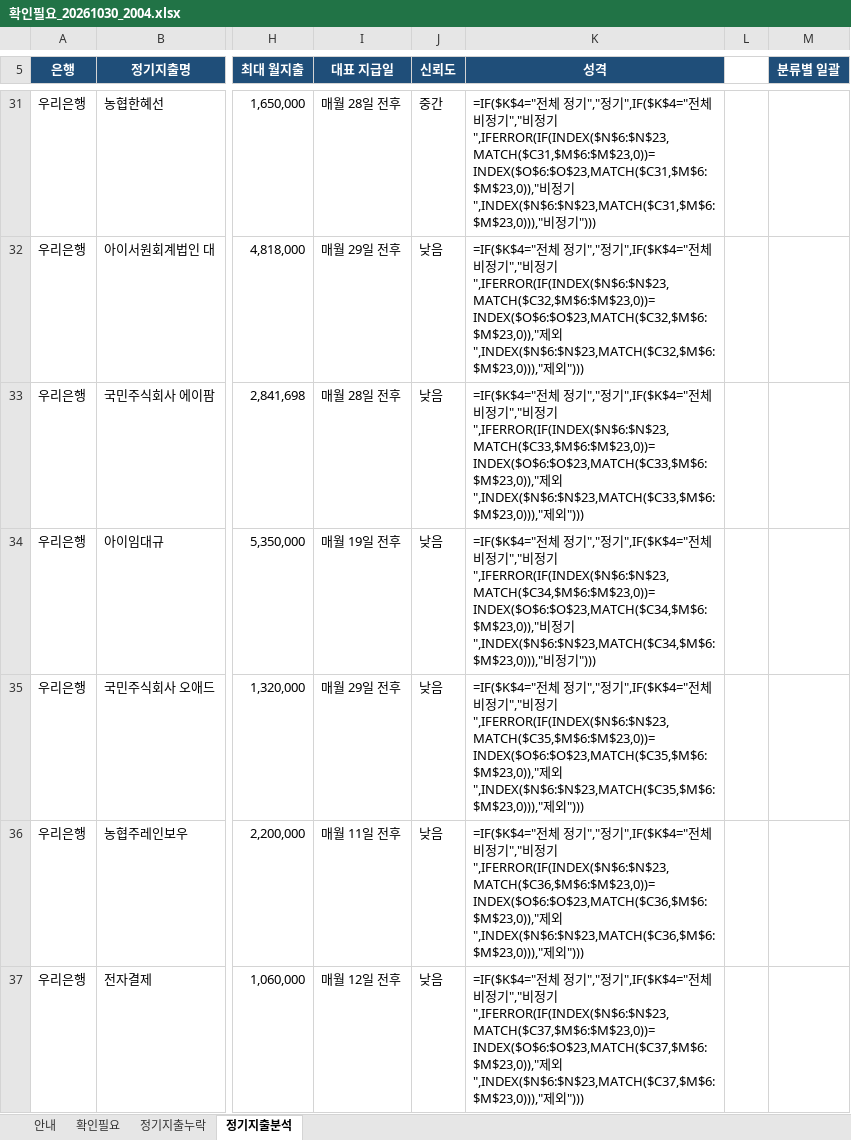
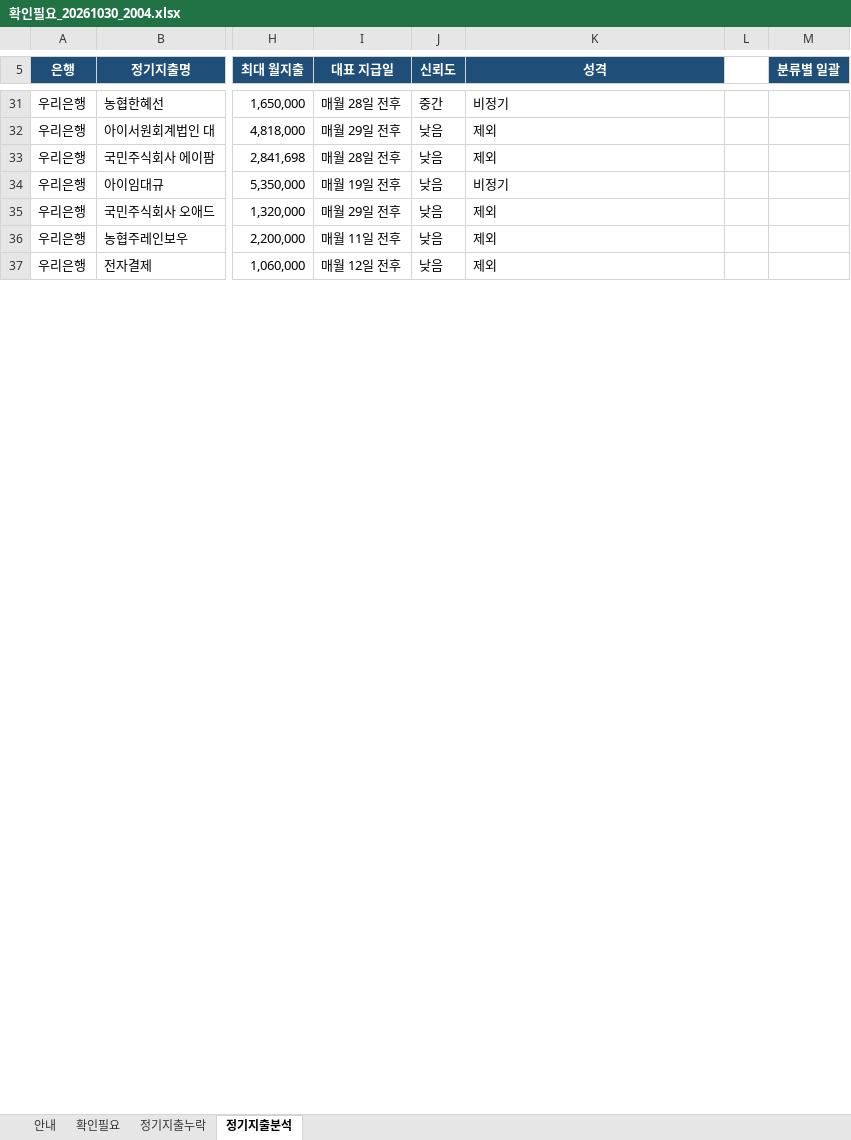
Before and after one commit to goldgarden9620419-maker/mynotes, an Excel workbook: 01-Projects/에이팜건강-주간자금계획-자동화/자금계획_자동화/06_확인필요/확인필요_20261030_2004.xlsx, sheet 정기지출분석, drawn as a sheet; only a part is shown, gaps mark what is left out; values as stored, in another font and other column widths than the file's, no borders; formulas without a stored value are shown as written; the diff covers the shown part only; the diff names each change by its address in the sheet, - before the commit and + after, or states it on an @@ line.

```diff
--- a/01-Projects/에이팜건강-주간자금계획-자동화/자금계획_자동화/06_확인필요/확인필요_20261030_2004.xlsx (sheet 정기지출분석)
+++ b/01-Projects/에이팜건강-주간자금계획-자동화/자금계획_자동화/06_확인필요/확인필요_20261030_2004.xlsx (sheet 정기지출분석)
-K31 (성격): =IF($K$4="전체 정기","정기",IF($K$4="전체 비정기","비정기",IFERROR(IF(INDEX($N$6:$N$23,MATCH($C31,$M$6:$M$23,0))=INDEX($O$6:$O$23,MATCH($C31,$M$6:$M$23,0)),"비정기",INDEX($N$6:$N$23,MATCH($C31,$M$6:$M$23,0))),"비정기")))
+K31 (성격): 비정기
-K32 (성격): =IF($K$4="전체 정기","정기",IF($K$4="전체 비정기","비정기",IFERROR(IF(INDEX($N$6:$N$23,MATCH($C32,$M$6:$M$23,0))=INDEX($O$6:$O$23,MATCH($C32,$M$6:$M$23,0)),"제외",INDEX($N$6:$N$23,MATCH($C32,$M$6:$M$23,0))),"제외")))
+K32 (성격): 제외
-K33 (성격): =IF($K$4="전체 정기","정기",IF($K$4="전체 비정기","비정기",IFERROR(IF(INDEX($N$6:$N$23,MATCH($C33,$M$6:$M$23,0))=INDEX($O$6:$O$23,MATCH($C33,$M$6:$M$23,0)),"제외",INDEX($N$6:$N$23,MATCH($C33,$M$6:$M$23,0))),"제외")))
+K33 (성격): 제외
-K34 (성격): =IF($K$4="전체 정기","정기",IF($K$4="전체 비정기","비정기",IFERROR(IF(INDEX($N$6:$N$23,MATCH($C34,$M$6:$M$23,0))=INDEX($O$6:$O$23,MATCH($C34,$M$6:$M$23,0)),"비정기",INDEX($N$6:$N$23,MATCH($C34,$M$6:$M$23,0))),"비정기")))
+K34 (성격): 비정기
-K35 (성격): =IF($K$4="전체 정기","정기",IF($K$4="전체 비정기","비정기",IFERROR(IF(INDEX($N$6:$N$23,MATCH($C35,$M$6:$M$23,0))=INDEX($O$6:$O$23,MATCH($C35,$M$6:$M$23,0)),"제외",INDEX($N$6:$N$23,MATCH($C35,$M$6:$M$23,0))),"제외")))
+K35 (성격): 제외
-K36 (성격): =IF($K$4="전체 정기","정기",IF($K$4="전체 비정기","비정기",IFERROR(IF(INDEX($N$6:$N$23,MATCH($C36,$M$6:$M$23,0))=INDEX($O$6:$O$23,MATCH($C36,$M$6:$M$23,0)),"제외",INDEX($N$6:$N$23,MATCH($C36,$M$6:$M$23,0))),"제외")))
+K36 (성격): 제외
-K37 (성격): =IF($K$4="전체 정기","정기",IF($K$4="전체 비정기","비정기",IFERROR(IF(INDEX($N$6:$N$23,MATCH($C37,$M$6:$M$23,0))=INDEX($O$6:$O$23,MATCH($C37,$M$6:$M$23,0)),"제외",INDEX($N$6:$N$23,MATCH($C37,$M$6:$M$23,0))),"제외")))
+K37 (성격): 제외
```
Also changed, not shown: 44 edited cells elsewhere in this sheet, sheet 확인필요, sheet 안내, 4 other files.
